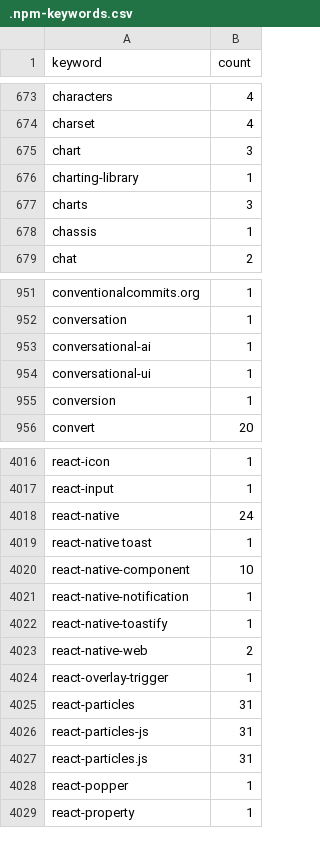
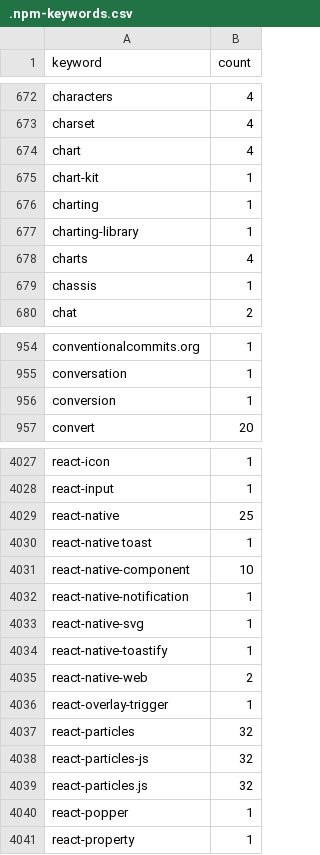
Before and after one commit to streetsidesoftware/cspell-dicts, a CSV file: dictionaries/npm/src/npm/.npm-keywords.csv, drawn as a sheet; only a part is shown, gaps mark what is left out; the diff covers the shown part only.

```diff
--- a/dictionaries/npm/src/npm/.npm-keywords.csv
+++ b/dictionaries/npm/src/npm/.npm-keywords.csv
@@ -674,5 +673,7 @@ characters,4
 charset,4
-chart,3
+chart,4
+chart-kit,1
+charting,1
 charting-library,1
-charts,3
+charts,4
 chassis,1
@@ -952,4 +955,2 @@ conventionalcommits.org,1
 conversation,1
-conversational-ai,1
-conversational-ui,1
 conversion,1
@@ -4017,3 +4028,3 @@ react-icon,1
 react-input,1
-react-native,24
+react-native,25
 react-native toast,1
@@ -4021,2 +4032,3 @@ react-native-component,10
 react-native-notification,1
+react-native-svg,1
 react-native-toastify,1
@@ -4024,5 +4036,5 @@ react-native-web,2
 react-overlay-trigger,1
-react-particles,31
-react-particles-js,31
-react-particles.js,31
+react-particles,32
+react-particles-js,32
+react-particles.js,32
 react-popper,1
```
Also changed, not shown: 26 added rows, 10 removed rows and 84 edited cells elsewhere in this file, dictionaries/npm/src/npm/.npm-package-ref-counts.csv, 3 other files.
